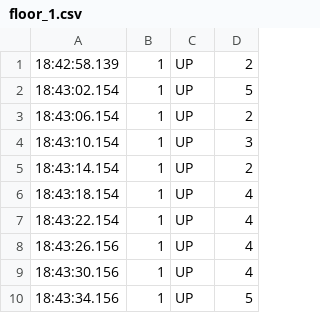
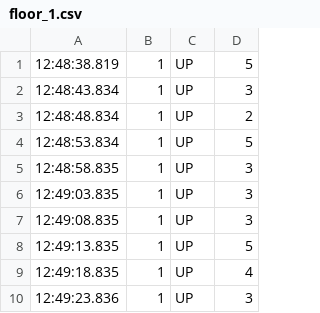
Before and after one commit to anantojha/Multithreaded-Elevator-System, a CSV file: CSV/FloorCSV/floor_1.csv, drawn as a sheet.

```diff
--- a/CSV/FloorCSV/floor_1.csv
+++ b/CSV/FloorCSV/floor_1.csv
@@ -1,10 +1,10 @@
-18:42:58.139,1,UP,2
-18:43:02.154,1,UP,5
-18:43:06.154,1,UP,2
-18:43:10.154,1,UP,3
-18:43:14.154,1,UP,2
-18:43:18.154,1,UP,4
-18:43:22.154,1,UP,4
-18:43:26.156,1,UP,4
-18:43:30.156,1,UP,4
-18:43:34.156,1,UP,5
+12:48:38.819,1,UP,5
+12:48:43.834,1,UP,3
+12:48:48.834,1,UP,2
+12:48:53.834,1,UP,5
+12:48:58.835,1,UP,3
+12:49:03.835,1,UP,3
+12:49:08.835,1,UP,3
+12:49:13.835,1,UP,5
+12:49:18.835,1,UP,4
+12:49:23.836,1,UP,3
```
Also changed, not shown: 4 other files.
